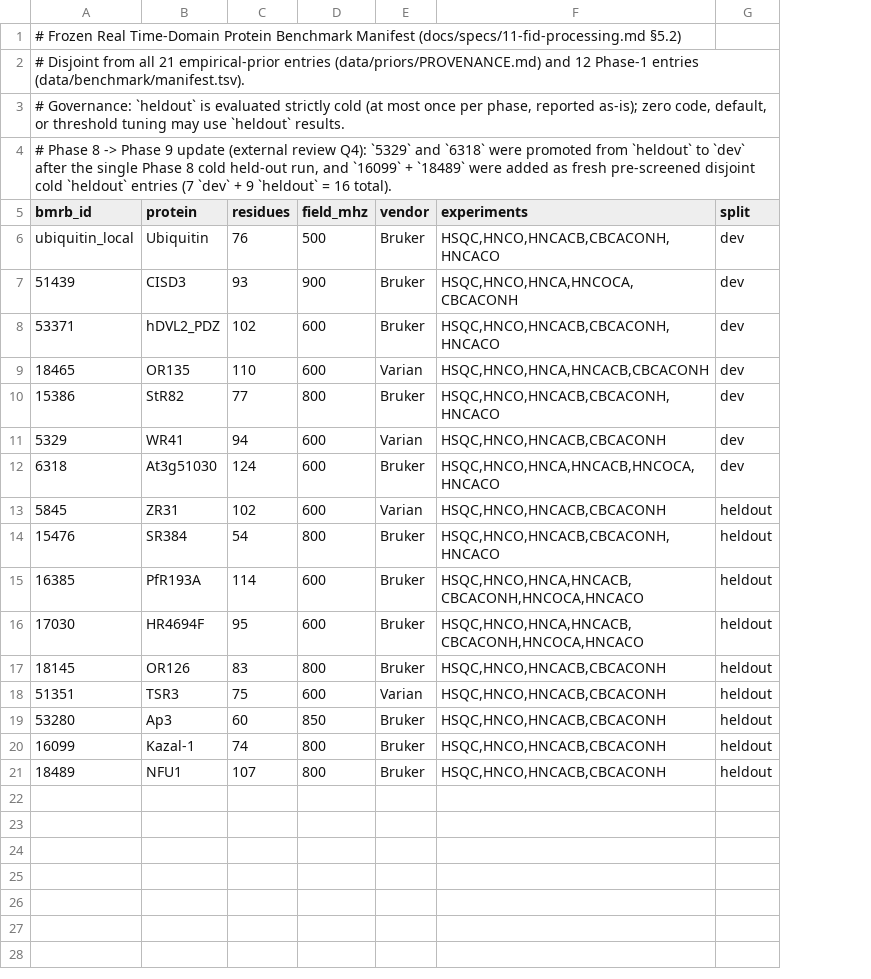
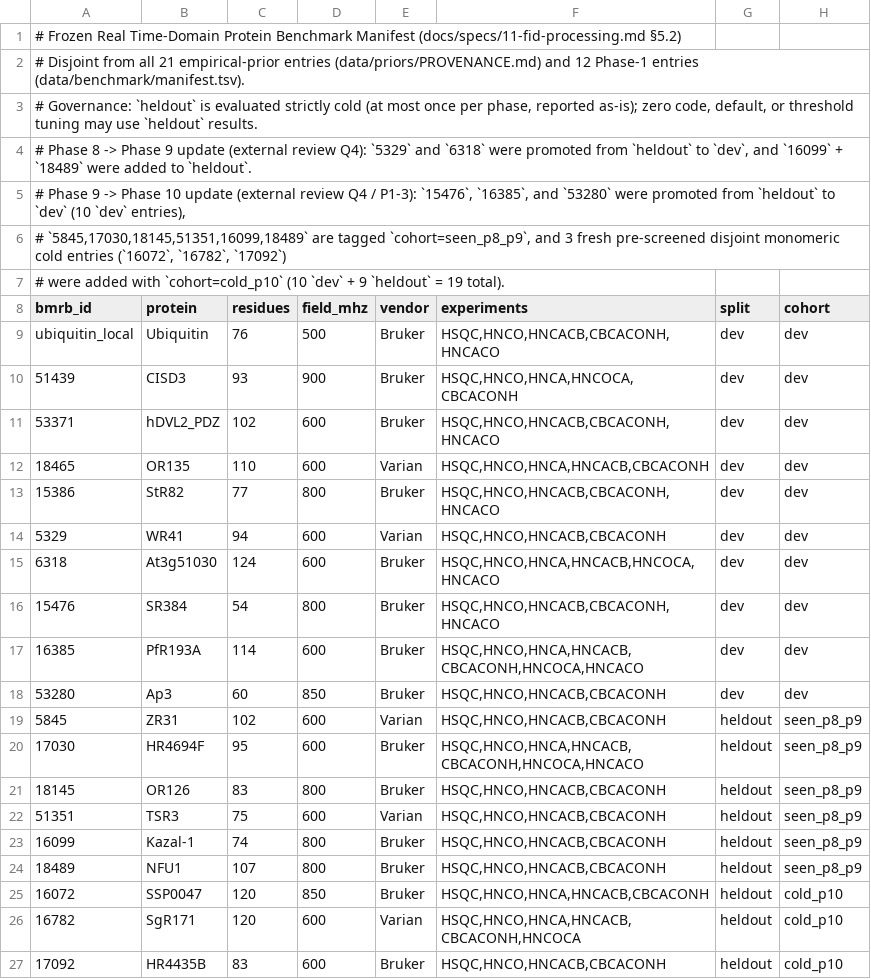
Before and after one commit to debsahu/nmr-assign, a TSV file: data/benchmark/real_manifest.tsv, drawn as a sheet; removed rows and columns are numbered as before the commit, all else as after; the diff names each change by its address in the sheet, - before the commit and + after, or states it on an @@ line.

Commit message:
Phase 10 review follow-ups: LOPO calibration, joint offset QC, cold heldout split, classifier & NEF hardening
- Q4 benchmark governance (real_manifest.tsv, real_benchmark.rs): promote 15476,
  16385, and 53280 to dev (10 entries), add explicit cohort column separating
  seen_p8_p9 from 3 new cold_p10 raw-FID heldout entries (16072, 16782, 17092),
  and report per-cohort metrics automatically.
- P1-4 joint offset & NotSignificant QC (priors.rs, qc.rs, evo_graph.rs, main.rs):
  unify solver and DatasetQcReport on the Huber-bounded joint (CA, CB) aliphatic
  + independent C' unlabelled offset estimator with curvature-based sigma_joint;
  never treat NotSignificant or TooFewValues as 0.0 ppm; flag aliphatic mismatch
  only when both dCA and dCB are Fitted and differ by > max(3 * sigma_joint, 0.85) ppm.
- P1-2 & P1-6 LOPO calibration maps & WebGPU parity (evo_graph.rs, solver.rs,
  qc.rs, nmr-gpu/src/lib.rs): remove hand-tuned T_cal constants, fit separate
  isotonic PAV piecewise-linear calibration maps on the canonical 12-bin grid
  (laplace = 0.5, zero hyperparameter search) via strict 10-fold Leave-One-Protein-Out
  cross-validation on the 10-entry dev split for both evo-graph and standard
  solvers, and wire calibrate_standard_confidence into WebGPU standard annealing.
- P1-5 minor-conformer volume damping (spinsystems.rs, evo_graph.rs): compute
  rel_root_intensity from integrated Peak.volume when positive, require >= 2
  tightly matched carbon slots for slow-exchange shadow damping, and drop the
  correlated missing-CA(i) extra penalty.
- Q1b classifier heuristics & archive streaming bounds (classify.rs, service.rs):
  classify methyl 13C-HMQC/MethylTrosy primarily from 13C carrier (8..28 ppm)
  and SW (<= 36 ppm), detect QF list-stepped axes on any indirect dimension for
  interleaved Pseudo3D CEST, and decouple archive stream-skip limit (16 GiB CLI,
  128 MiB HTTP) from retained header cap.
- P2-4 & P2-5 NEF session hardening (nef.rs, session.rs): align workbench
  saveframe category/framecode to nmrassign_workbench, serialize JSON recipes
  and dual-quote/long strings as lossless STAR semicolon blocks, and track
  standard_shift_crc32 to adopt external nef_chemical_shift_list edits.

```diff
--- a/data/benchmark/real_manifest.tsv
+++ b/data/benchmark/real_manifest.tsv
+column H (cohort), rows 9-15: all dev; rows 19-24: all seen_p8_p9
-A4 (bmrb_id): …`heldout` to `dev` after the single Phase 8 cold held-out run, and `16099` + `18489` were added as fresh pre-screened disjoint cold `heldout` entries (7 `dev` + 9 `heldout` = 16 total).
+A4 (bmrb_id): …`heldout` to `dev`, and `16099` + `18489` were added to `heldout`.
+row 5: # Phase 9 -> Phase 10 update (external review Q4 / P1-3): `15476`, `16385`, and `53280` were promoted from `heldout` to `dev` (10 `dev` entries),
+row 6: # `5845,17030,18145,51351,16099,18489` are tagged `cohort=seen_p8_p9`, and 3 fresh pre-screened disjoint monomeric cold entries (`16072`, `16782`, `17092`)
+row 7: # were added with `cohort=cold_p10` (10 `dev` + 9 `heldout` = 19 total).
+row 16: 15476 | SR384 | 54 | 800 | Bruker | HSQC,HNCO,HNCACB,CBCACONH,HNCACO | dev | dev
+row 17: 16385 | PfR193A | 114 | 600 | Bruker | HSQC,HNCO,HNCA,HNCACB,CBCACONH,HNCOCA,HNCACO | dev | dev
+row 18: 53280 | Ap3 | 60 | 850 | Bruker | HSQC,HNCO,HNCACB,CBCACONH | dev | dev
-row 14: 15476 | SR384 | 54 | 800 | Bruker | HSQC,HNCO,HNCACB,CBCACONH,HNCACO | heldout
-row 15: 16385 | PfR193A | 114 | 600 | Bruker | HSQC,HNCO,HNCA,HNCACB,CBCACONH,HNCOCA,HNCACO | heldout
-row 19: 53280 | Ap3 | 60 | 850 | Bruker | HSQC,HNCO,HNCACB,CBCACONH | heldout
+row 25: 16072 | SSP0047 | 120 | 850 | Bruker | HSQC,HNCO,HNCA,HNCACB,CBCACONH | heldout | cold_p10
+row 26: 16782 | SgR171 | 120 | 600 | Varian | HSQC,HNCO,HNCA,HNCACB,CBCACONH,HNCOCA | heldout | cold_p10
+row 27: 17092 | HR4435B | 83 | 600 | Bruker | HSQC,HNCO,HNCACB,CBCACONH | heldout | cold_p10
```
Also changed, not shown: 17 other files.
